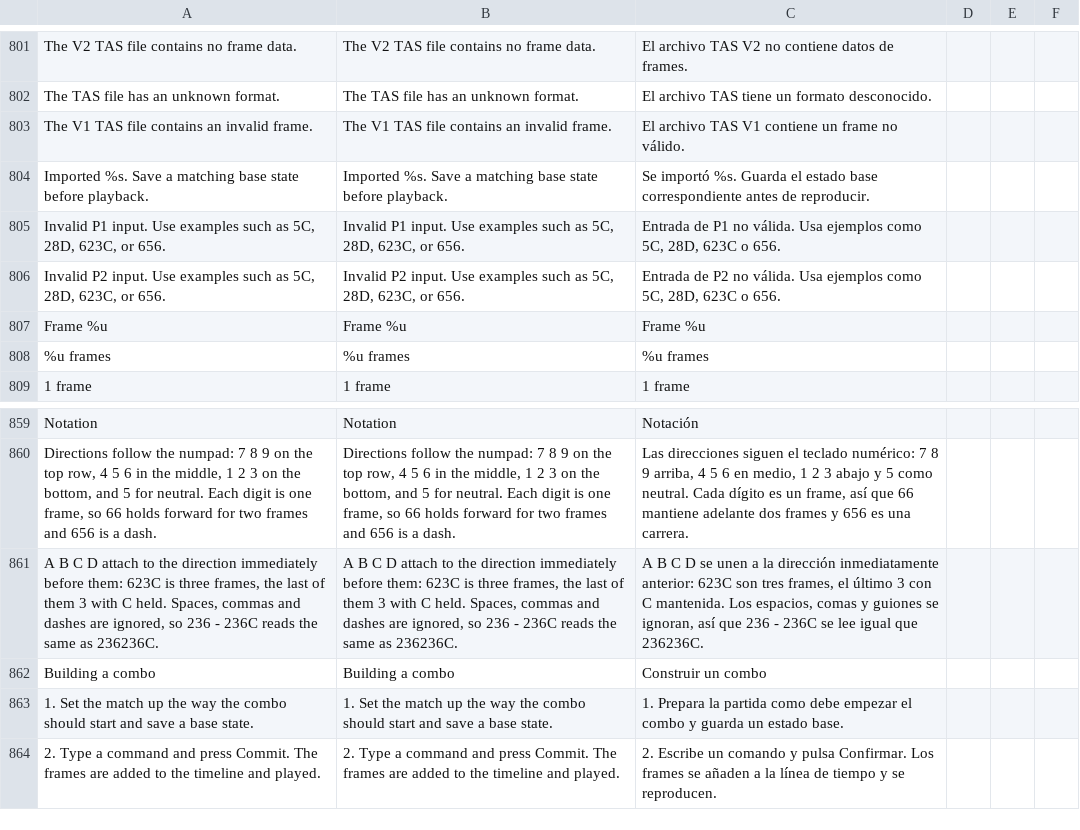
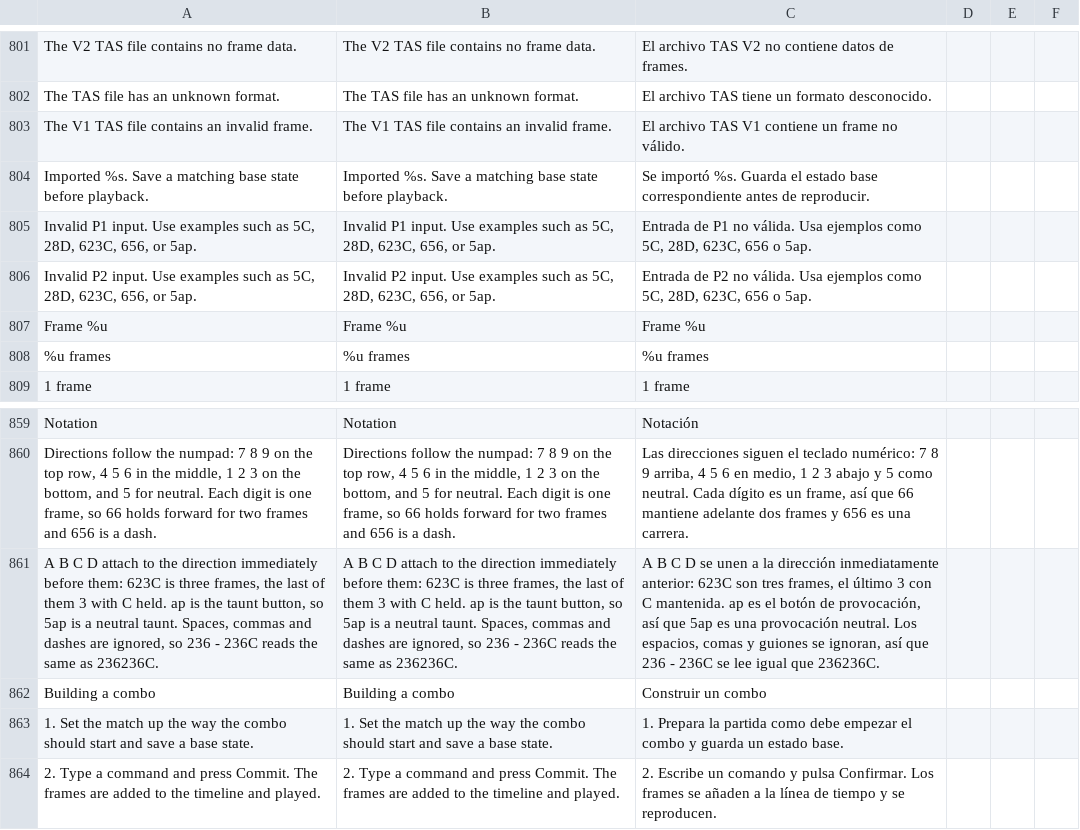
Before and after one commit to HaiKamDesu/BBCF-Improvement-Mod, a CSV file: resource/localization/Localization.csv, drawn as a sheet; only a part is shown, gaps mark what is left out; the diff names each change by its address in the sheet, - before the commit and + after, or states it on an @@ line.

Commit message:
Let TAS notation write the taunt button
The parsers only understood A B C D, so the one remaining battle button had
no notation and no way into a movie. "ap" now attaches to the preceding
direction the same way a normal button does, and FormatInput emits it, so a
movie holding a taunt survives a V2 export/import round trip.

Both parsers had to stop iterating by character: "ap" is the only two-letter
token, and it is matched ahead of the single 'A' branch so 5ap does not read
as 5A followed by an invalid 'p'. The editor's input list also had to widen
its attack mask from 0xF0 to 0x1F0 to colour a taunt frame as an attack.

Applied from the bbcf-tas-ap-add-taunt.patch sjszero sent alongside PR #39;
it is a separate change that was not part of that PR.

```diff
--- a/resource/localization/Localization.csv
+++ b/resource/localization/Localization.csv
-A805: …28D, 623C, or 656.
+A805: …28D, 623C, 656, or 5ap.
-B805: …28D, 623C, or 656.
+B805: …28D, 623C, 656, or 5ap.
-C805: …5C, 28D, 623C o 656.
+C805: …5C, 28D, 623C, 656 o 5ap.
-A806: …28D, 623C, or 656.
+A806: …28D, 623C, 656, or 5ap.
-B806: …28D, 623C, or 656.
+B806: …28D, 623C, 656, or 5ap.
-C806: …5C, 28D, 623C o 656.
+C806: …5C, 28D, 623C, 656 o 5ap.
-A861: …C held. Spaces, commas…
+A861: …C held. ap is the taunt button, so 5ap is a neutral taunt. Spaces, commas…
-B861: …C held. Spaces, commas…
+B861: …C held. ap is the taunt button, so 5ap is a neutral taunt. Spaces, commas…
-C861: …C mantenida. Los espacios,…
+C861: …C mantenida. ap es el botón de provocación, así que 5ap es una provocación neutral. Los espacios,…
```
Also changed, not shown: 4 other files.
